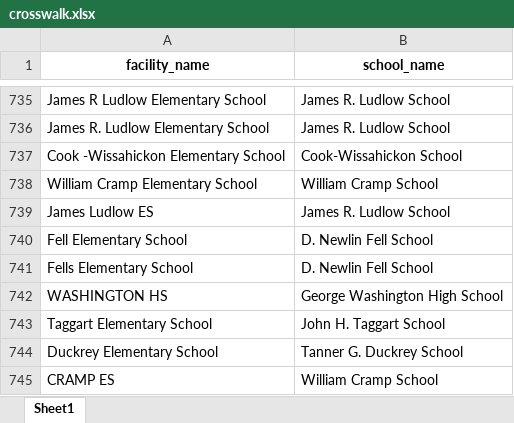
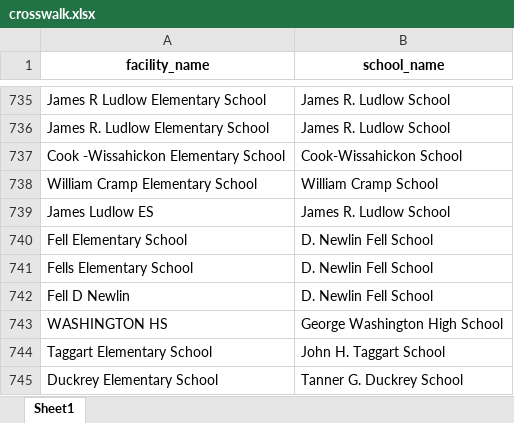
Before and after one commit to PhilaController/asbestos-dashboard-data, an Excel workbook: data/interim/crosswalk.xlsx, sheet Sheet1, drawn as a sheet; only a part is shown, gaps mark what is left out; the shorter side is filled out with more unchanged rows; values as stored, in another font and other column widths than the file's, no borders; the diff names each change by its address in the sheet, - before the commit and + after, or states it on an @@ line.

```diff
--- a/data/interim/crosswalk.xlsx (sheet Sheet1)
+++ b/data/interim/crosswalk.xlsx (sheet Sheet1)
+row 742: Fell D Newlin | D. Newlin Fell School
```
Also changed, not shown: data/interim/fuzzy_matches.xlsx, data/interim/known_missing_matches.xlsx, 6 other files.
